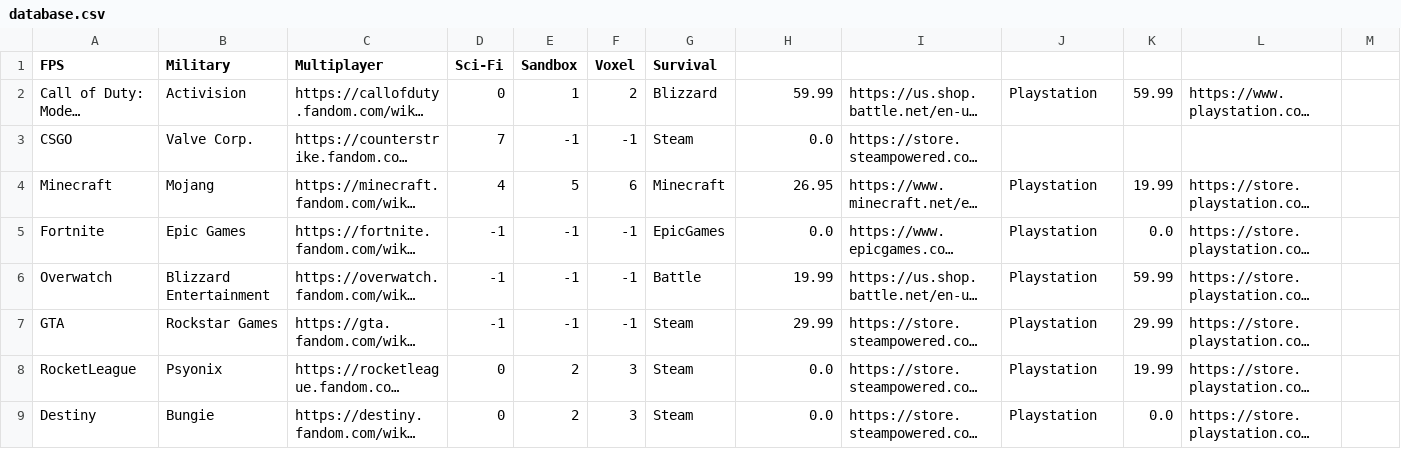
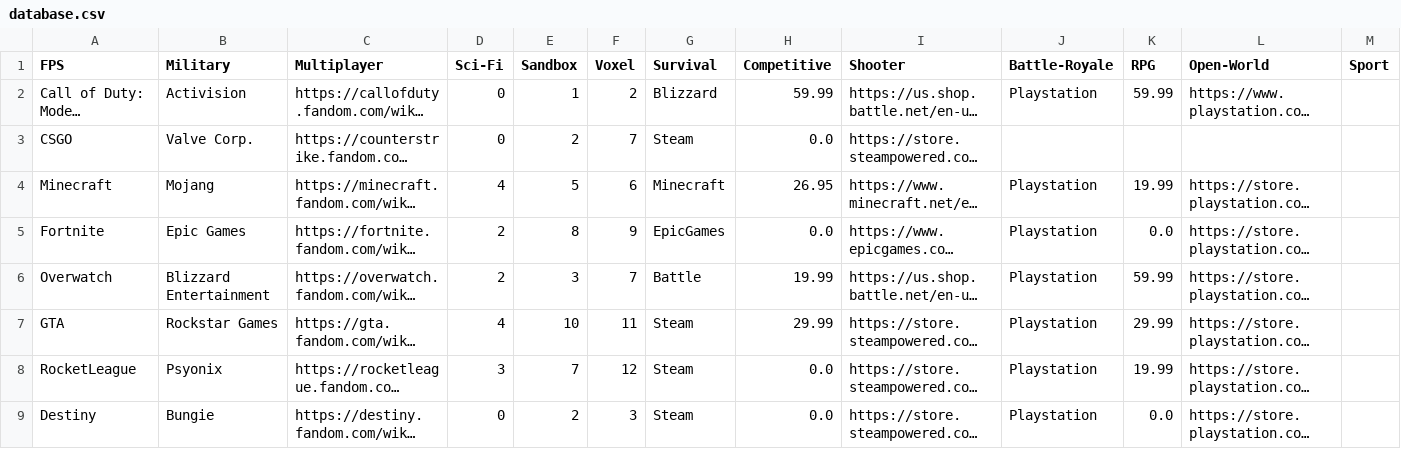
Before and after one commit to ZhuShiyuan/VirtuBase-Games, a CSV file: database.csv, drawn as a sheet; long unchanged cells end in …; the diff names each change by its address in the sheet, - before the commit and + after, or states it on an @@ line.

Commit message:
Keywords to Added Games
Added games have new keyword assignments

```diff
--- a/database.csv
+++ b/database.csv
-H1: (empty)
+H1: Competitive
-I1: (empty)
+I1: Shooter
-J1: (empty)
+J1: Battle-Royale
-K1: (empty)
+K1: RPG
-L1: (empty)
+L1: Open-World
-M1: (empty)
+M1: Sport
-D3 (Sci-Fi): 7
+D3 (Sci-Fi): 0
-E3 (Sandbox): -1
+E3 (Sandbox): 2
-F3 (Voxel): -1
+F3 (Voxel): 7
-D5:D6 (Sci-Fi): -1
+D5:D6 (Sci-Fi): 2
-E5 (Sandbox): -1
+E5 (Sandbox): 8
-F5 (Voxel): -1
+F5 (Voxel): 9
-E6 (Sandbox): -1
+E6 (Sandbox): 3
-F6 (Voxel): -1
+F6 (Voxel): 7
-D7 (Sci-Fi): -1
+D7 (Sci-Fi): 4
-E7 (Sandbox): -1
+E7 (Sandbox): 10
-F7 (Voxel): -1
+F7 (Voxel): 11
-D8 (Sci-Fi): 0
+D8 (Sci-Fi): 3
-E8 (Sandbox): 2
+E8 (Sandbox): 7
-F8 (Voxel): 3
+F8 (Voxel): 12
```
